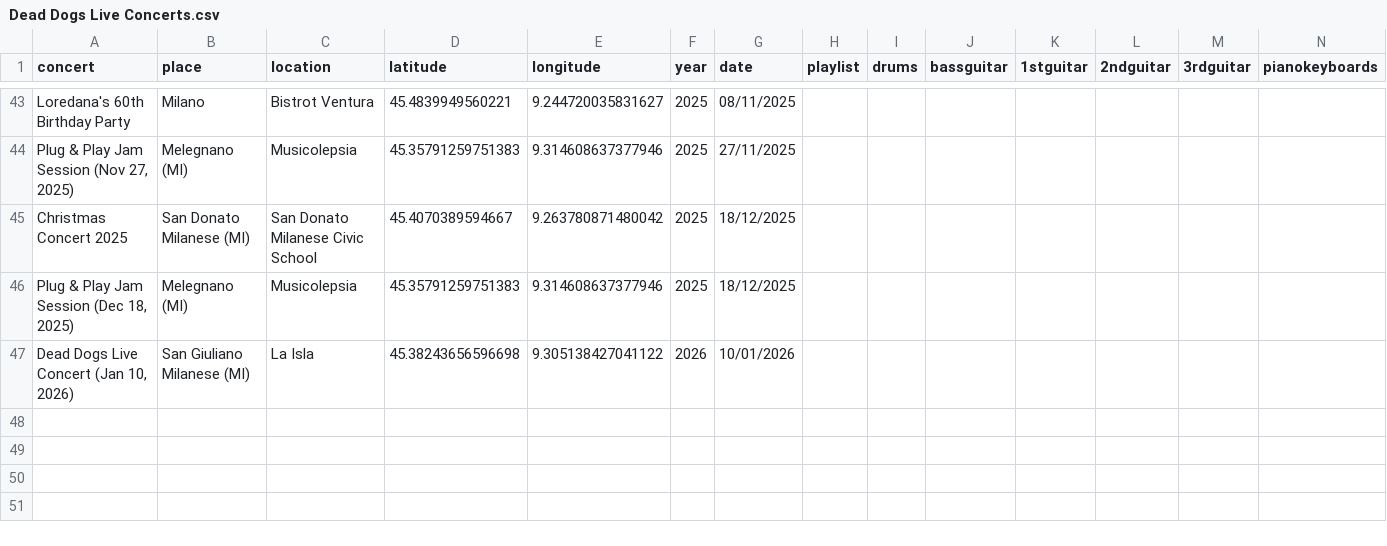
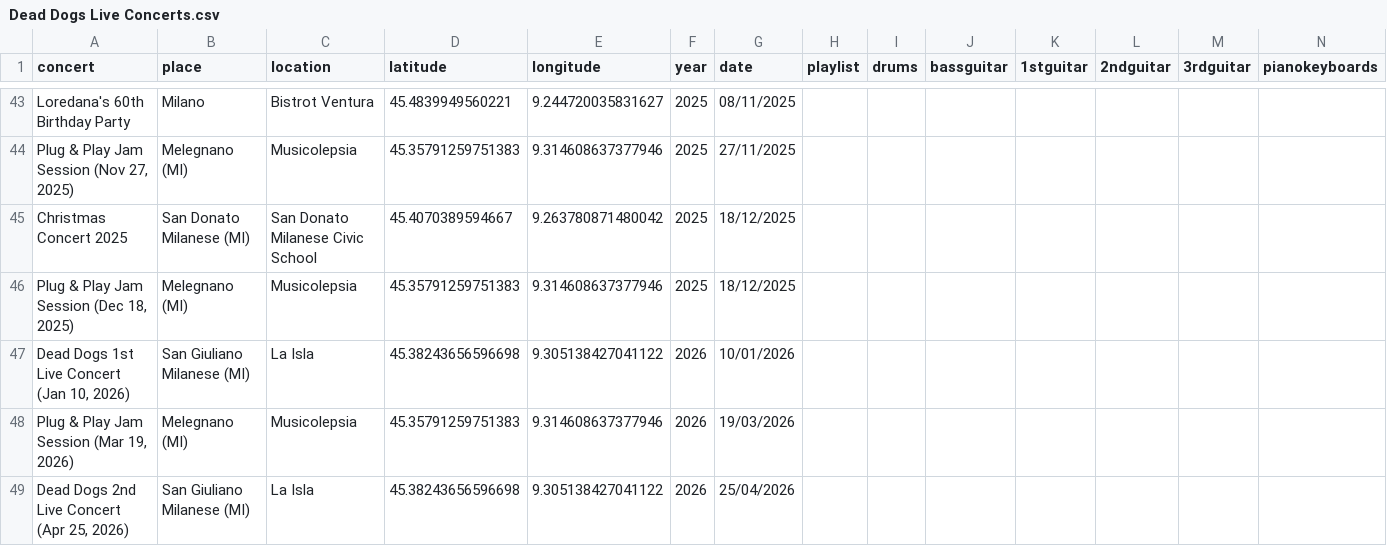
Before and after one commit to asperanz/Dead-Dogs-Analytics-ShinyApp, a CSV file: Production/Shiny/data/Dead Dogs Live Concerts.csv, drawn as a sheet; only a part is shown, gaps mark what is left out; rows hold the shown columns only; the diff names each change by its address in the sheet, - before the commit and + after, or states it on an @@ line.

Commit message:
File updated

```diff
--- a/Production/Shiny/data/Dead Dogs Live Concerts.csv
+++ b/Production/Shiny/data/Dead Dogs Live Concerts.csv
-A47 (concert): Dead Dogs Live Concert (Jan 10, 2026)
+A47 (concert): Dead Dogs 1st Live Concert (Jan 10, 2026)
+row 48: Plug & Play Jam Session (Mar 19, 2026) | Melegnano (MI) | Musicolepsia | 45.35791259751383 | 9.314608637377946 | 2026 | 19/03/2026
+row 49: Dead Dogs 2nd Live Concert (Apr 25, 2026) | San Giuliano Milanese (MI) | La Isla | 45.38243656596698 | 9.305138427041122 | 2026 | 25/04/2026
```
